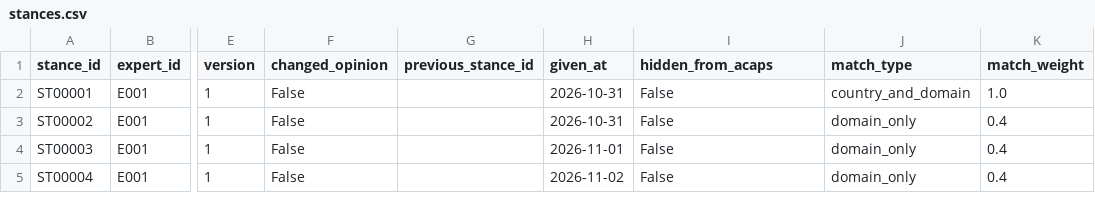
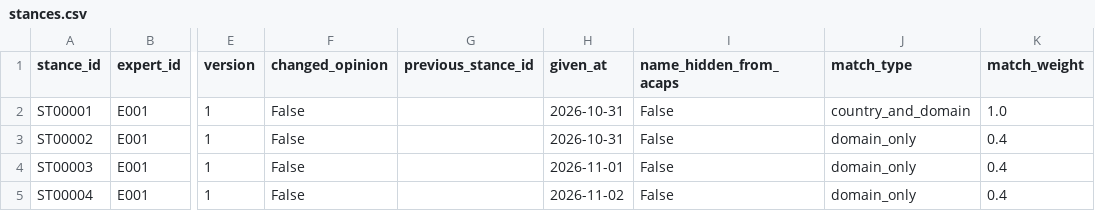
Before and after one commit to DariaIlieva250177/hack4good8_aisheep, a CSV file: data/synthetic/stances.csv, drawn as a sheet; only a part is shown, gaps mark what is left out; the diff names each change by its address in the sheet, - before the commit and + after, or states it on an @@ line.

```diff
--- a/data/synthetic/stances.csv
+++ b/data/synthetic/stances.csv
-I1: hidden_from_acaps
+I1: name_hidden_from_acaps
```
Also changed, not shown: data/synthetic/comments.csv, data/synthetic/display_names.csv, 4 other files.
